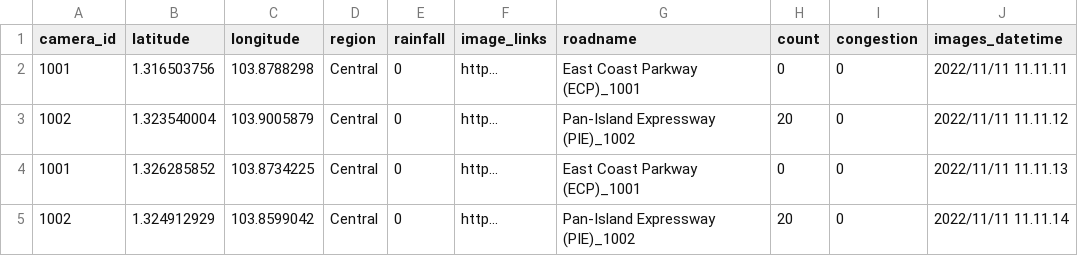
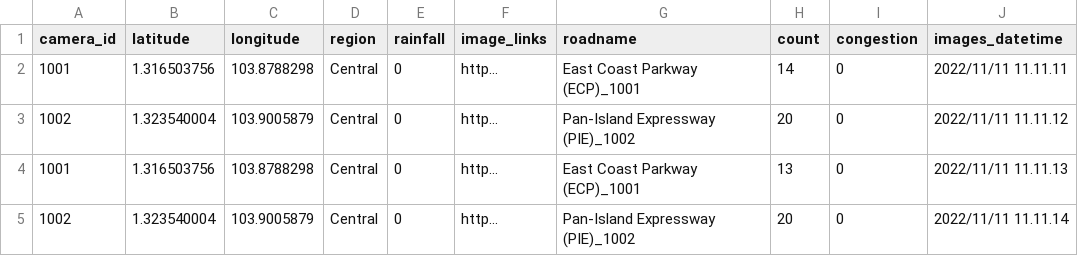
Before and after one commit to ReverseCache/dsa3101-2210-09-lta, a CSV file: docker/FrontEnd/Ltadump.csv, drawn as a sheet; the diff names each change by its address in the sheet, - before the commit and + after, or states it on an @@ line.

```diff
--- a/docker/FrontEnd/Ltadump.csv
+++ b/docker/FrontEnd/Ltadump.csv
-F2:F4 (image_links): http...
+F2:F4 (image_links): http…
-H2 (count): 0
+H2 (count): 14
-B4 (latitude): 1.326285852
+B4 (latitude): 1.316503756
-C4 (longitude): 103.8734225
+C4 (longitude): 103.8788298
-H4 (count): 0
+H4 (count): 13
-B5 (latitude): 1.324912929
+B5 (latitude): 1.323540004
-C5 (longitude): 103.8599042
+C5 (longitude): 103.9005879
```
Also changed, not shown: 1 other file.
